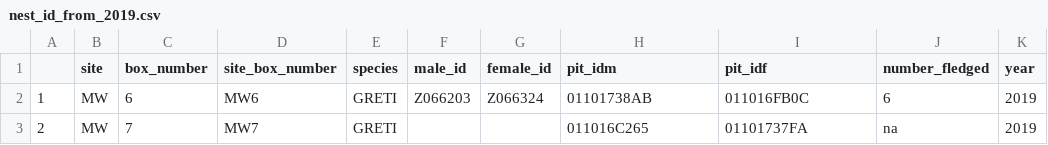
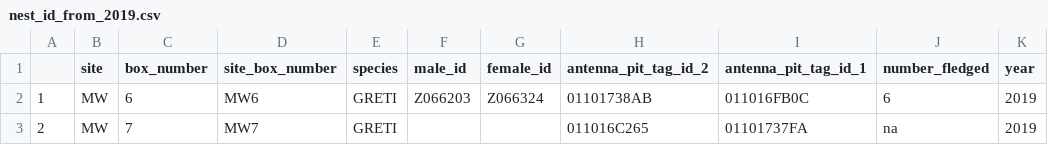
Before and after one commit to DrGLDavidson/great_tits, a CSV file: data/nest_id_from_2019.csv, drawn as a sheet; only a part is shown.

```diff
--- a/data/nest_id_from_2019.csv
+++ b/data/nest_id_from_2019.csv
@@ -1,2 +1,2 @@
-"","site","box_number","site_box_number","species","male_id","female_id","pit_idm","pit_idf","number_fledged","year"
+"","site","box_number","site_box_number","species","male_id","female_id","antenna_pit_tag_id_2","antenna_pit_tag_id_1","number_fledged","year"
 "1","MW","6","MW6","GRETI","Z066203","Z066324","01101738AB","011016FB0C","6","2019"
```
Also changed, not shown: 7 other files.
